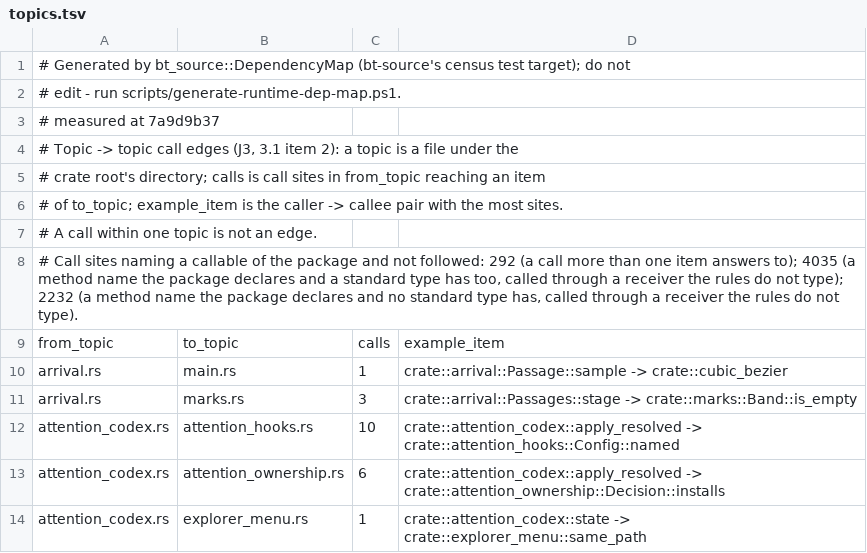
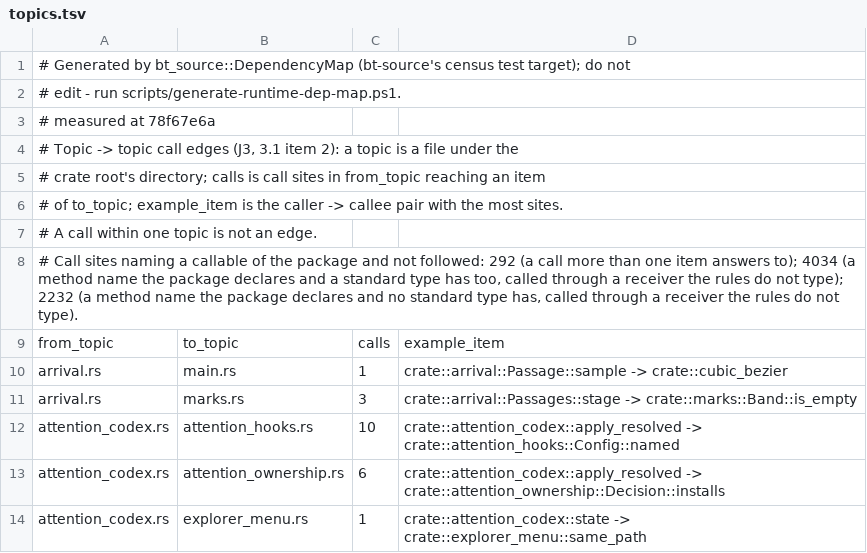
Before and after one commit to lulu-loopp/folio-terminal, a TSV file: docs/plans/design/runtime-dep-map/topics.tsv, drawn as a sheet; only a part is shown.

```diff
--- a/docs/plans/design/runtime-dep-map/topics.tsv
+++ b/docs/plans/design/runtime-dep-map/topics.tsv
@@ -2,3 +2,3 @@
 # edit - run scripts/generate-runtime-dep-map.ps1.
-# measured at 7a9d9b37
+# measured at 78f67e6a
 # Topic -> topic call edges (J3, 3.1 item 2): a topic is a file under the
@@ -7,3 +7,3 @@
 # A call within one topic is not an edge.
-# Call sites naming a callable of the package and not followed: 292 (a call more than one item answers to); 4035 (a method name the package declares and a standard type has too, called through a receiver the rules do not type); 2232 (a method name the package declares and no standard type has, called through a receiver the rules do not type).
+# Call sites naming a callable of the package and not followed: 292 (a call more than one item answers to); 4034 (a method name the package declares and a standard type has too, called through a receiver the rules do not type); 2232 (a method name the package declares and no standard type has, called through a receiver the rules do not type).
 from_topic	to_topic	calls	example_item
```
Also changed, not shown: docs/plans/design/runtime-dep-map/doors.tsv, docs/plans/design/runtime-dep-map/fields.tsv, 1 other file.
